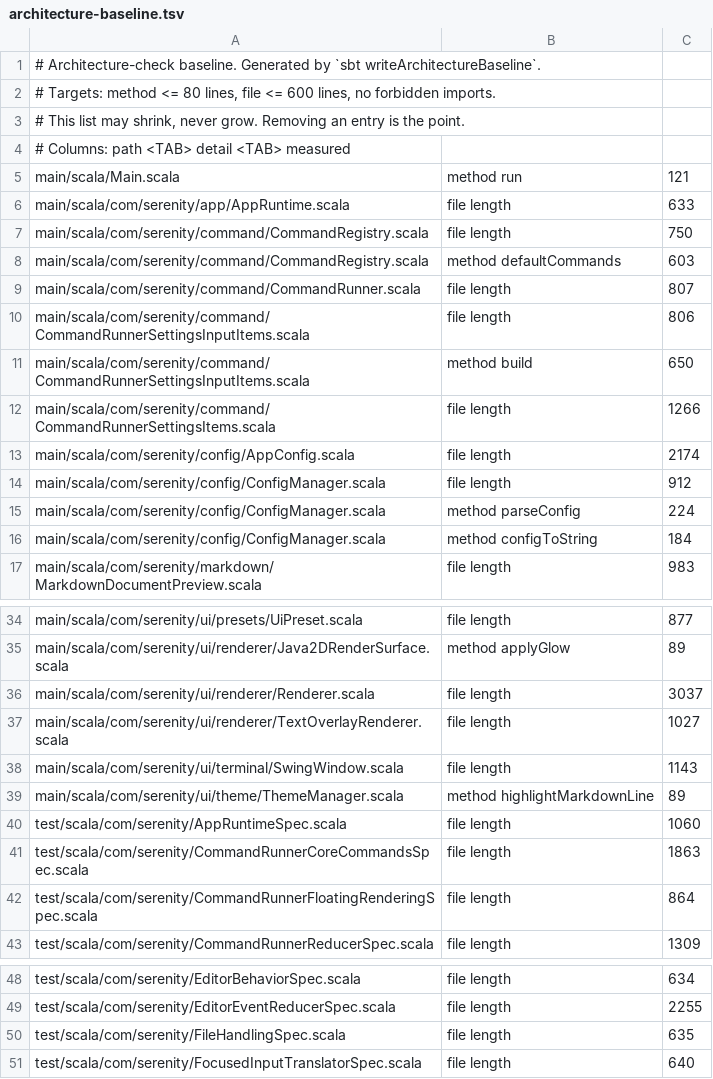
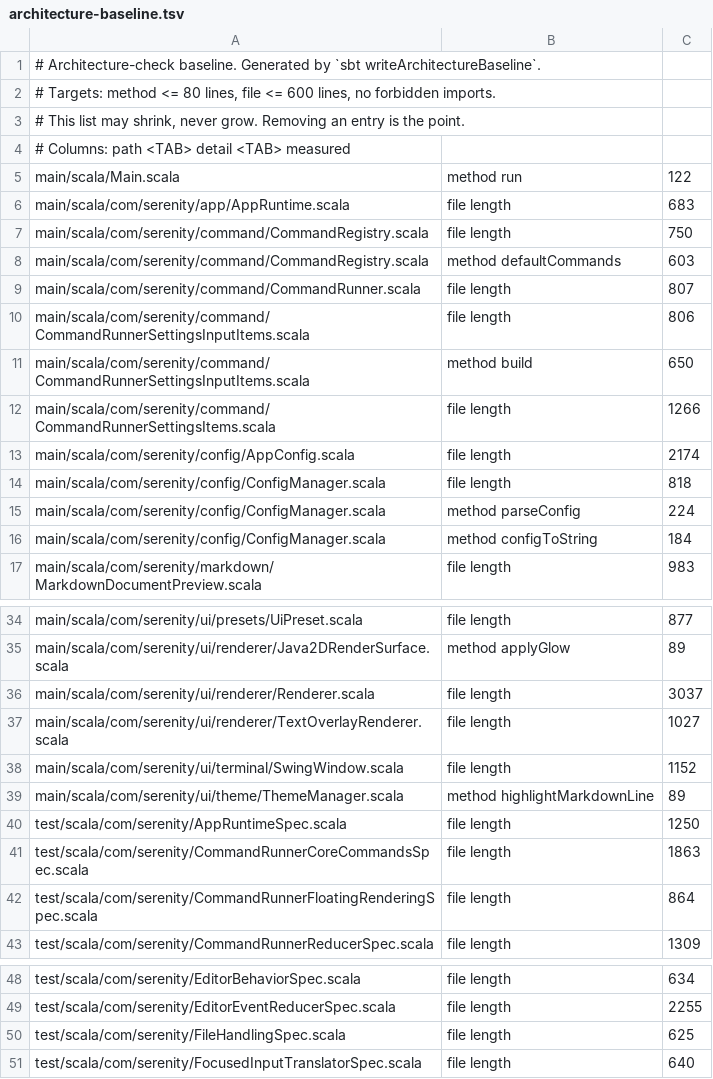
Before and after one commit to BarMal/Serenity, a TSV file: project/architecture-baseline.tsv, drawn as a sheet; only a part is shown, gaps mark what is left out.

```diff
--- a/project/architecture-baseline.tsv
+++ b/project/architecture-baseline.tsv
@@ -4,4 +4,4 @@
 # Columns: path <TAB> detail <TAB> measured
-main/scala/Main.scala	method run	121
-main/scala/com/serenity/app/AppRuntime.scala	file length	633
+main/scala/Main.scala	method run	122
+main/scala/com/serenity/app/AppRuntime.scala	file length	683
 main/scala/com/serenity/command/CommandRegistry.scala	file length	750
@@ -13,3 +13,3 @@ main/scala/com/serenity/command/CommandRunnerSettingsItems.scala	file length	126
 main/scala/com/serenity/config/AppConfig.scala	file length	2174
-main/scala/com/serenity/config/ConfigManager.scala	file length	912
+main/scala/com/serenity/config/ConfigManager.scala	file length	818
 main/scala/com/serenity/config/ConfigManager.scala	method parseConfig	224
@@ -37,5 +37,5 @@ main/scala/com/serenity/ui/renderer/Renderer.scala	file length	3037
 main/scala/com/serenity/ui/renderer/TextOverlayRenderer.scala	file length	1027
-main/scala/com/serenity/ui/terminal/SwingWindow.scala	file length	1143
+main/scala/com/serenity/ui/terminal/SwingWindow.scala	file length	1152
 main/scala/com/serenity/ui/theme/ThemeManager.scala	method highlightMarkdownLine	89
-test/scala/com/serenity/AppRuntimeSpec.scala	file length	1060
+test/scala/com/serenity/AppRuntimeSpec.scala	file length	1250
 test/scala/com/serenity/CommandRunnerCoreCommandsSpec.scala	file length	1863
@@ -49,3 +49,3 @@ test/scala/com/serenity/EditorBehaviorSpec.scala	file length	634
 test/scala/com/serenity/EditorEventReducerSpec.scala	file length	2255
-test/scala/com/serenity/FileHandlingSpec.scala	file length	635
+test/scala/com/serenity/FileHandlingSpec.scala	file length	625
 test/scala/com/serenity/FocusedInputTranslatorSpec.scala	file length	640
```
Also changed, not shown: 4 other files.
